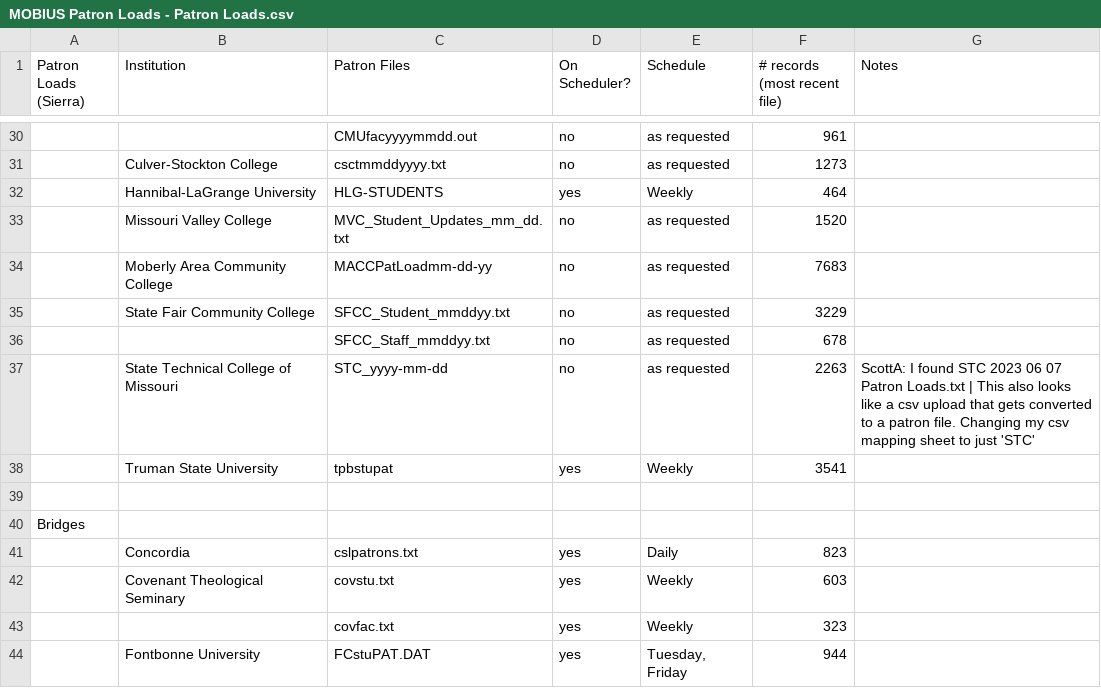
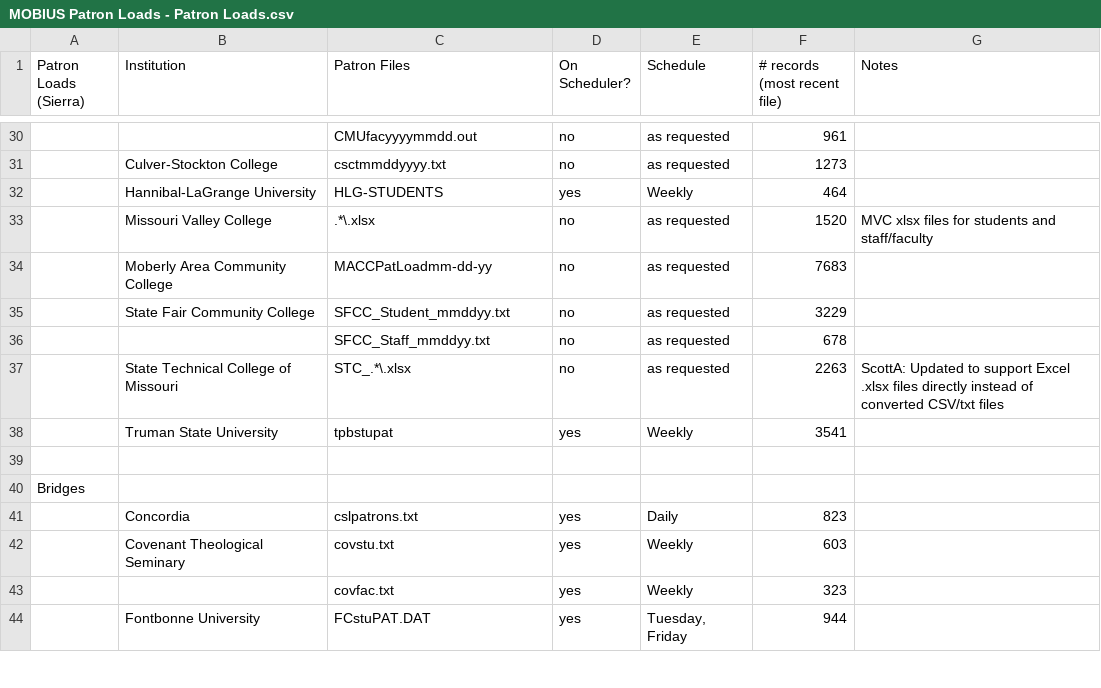
Before and after one commit to mcoia/patron-data-to-folio-import, a CSV file: resources/mapping/MOBIUS Patron Loads - Patron Loads.csv, drawn as a sheet; only a part is shown, gaps mark what is left out; the diff names each change by its address in the sheet, - before the commit and + after, or states it on an @@ line.

Commit message:
Reorganize SQL structure and add parser file specifications
- Restructure SQL files into organized directories:
  - resources/sql/etl/ for ETL pipeline scripts
  - resources/sql/migrate/ for database migrations (000-004)
  - resources/sql/fixes/ for one-off fixes
- Add comprehensive file specification documentation for all 10 parsers
  (Covenant, Goldfarb, KCKCC, MBTS, MissouriWestern, Sierra, StateTech,
  Stephens, TRC, Truman, Wichita)
- Add FOLIO patron_batchloading reference documentation
- Update DAO.pm and ParserManager.pm to use new SQL paths
- Update mapping CSV for MVC and StateTech xlsx file patterns
- Reduce debug logging in WichitaParser
- Add patron-files to .gitignore

```diff
--- a/resources/mapping/MOBIUS Patron Loads - Patron Loads.csv
+++ b/resources/mapping/MOBIUS Patron Loads - Patron Loads.csv
-C33 (Patron Files): MVC_Student_Updates_mm_dd.txt
+C33 (Patron Files): .*\.xlsx
-G33 (Notes): (empty)
+G33 (Notes): MVC xlsx files for students and staff/faculty
-C37 (Patron Files): STC_yyyy-mm-dd
+C37 (Patron Files): STC_.*\.xlsx
-G37 (Notes): ScottA: I found STC 2023 06 07 Patron Loads.txt | This also looks like a csv upload that gets converted to a patron file. Changing my csv mapping sheet to just 'STC'
+G37 (Notes): ScottA: Updated to support Excel .xlsx files directly instead of converted CSV/txt files
```
Also changed, not shown: 42 other files.
